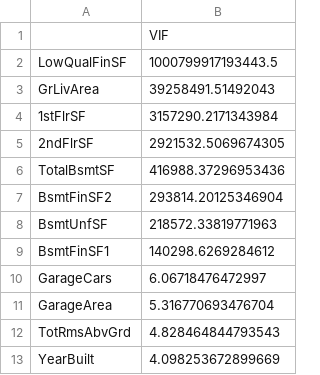
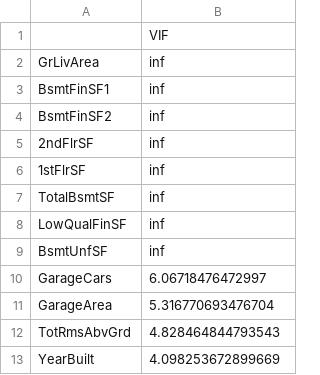
Before and after one commit to thaitran14072006/Machine-learning, a CSV file: Lab03/Data/vif_before.csv, drawn as a sheet; only a part is shown.

```diff
--- a/Lab03/Data/vif_before.csv
+++ b/Lab03/Data/vif_before.csv
@@ -1,10 +1,10 @@
 ,VIF
-LowQualFinSF,1000799917193443.5
-GrLivArea,39258491.51492043
-1stFlrSF,3157290.2171343984
-2ndFlrSF,2921532.5069674305
-TotalBsmtSF,416988.37296953436
-BsmtFinSF2,293814.20125346904
-BsmtUnfSF,218572.33819771963
-BsmtFinSF1,140298.6269284612
+GrLivArea,inf
+BsmtFinSF1,inf
+BsmtFinSF2,inf
+2ndFlrSF,inf
+1stFlrSF,inf
+TotalBsmtSF,inf
+LowQualFinSF,inf
+BsmtUnfSF,inf
 GarageCars,6.06718476472997
```
Also changed, not shown: 1 other file.
